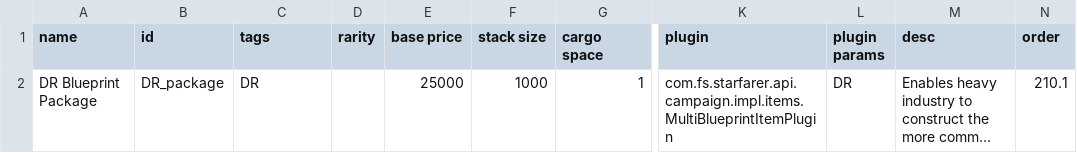
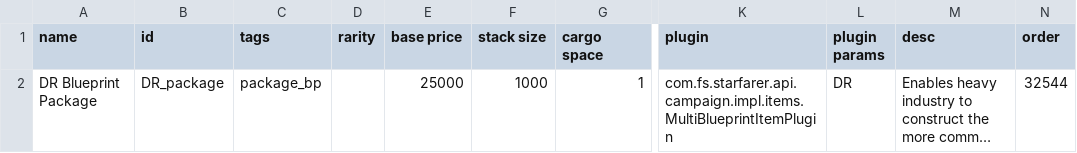
Before and after one commit to bryceOctovioOstrem/domainReformed, a CSV file: data/campaign/special_items.csv, drawn as a sheet; only a part is shown, gaps mark what is left out; long unchanged cells end in …; the diff names each change by its address in the sheet, - before the commit and + after, or states it on an @@ line.

```diff
--- a/data/campaign/special_items.csv
+++ b/data/campaign/special_items.csv
-C2 (tags): DR
+C2 (tags): package_bp
-N2 (order): 210.1
+N2 (order): 32544
```
Also changed, not shown: data/weapons/weapon_data.csv, 10 other files.
